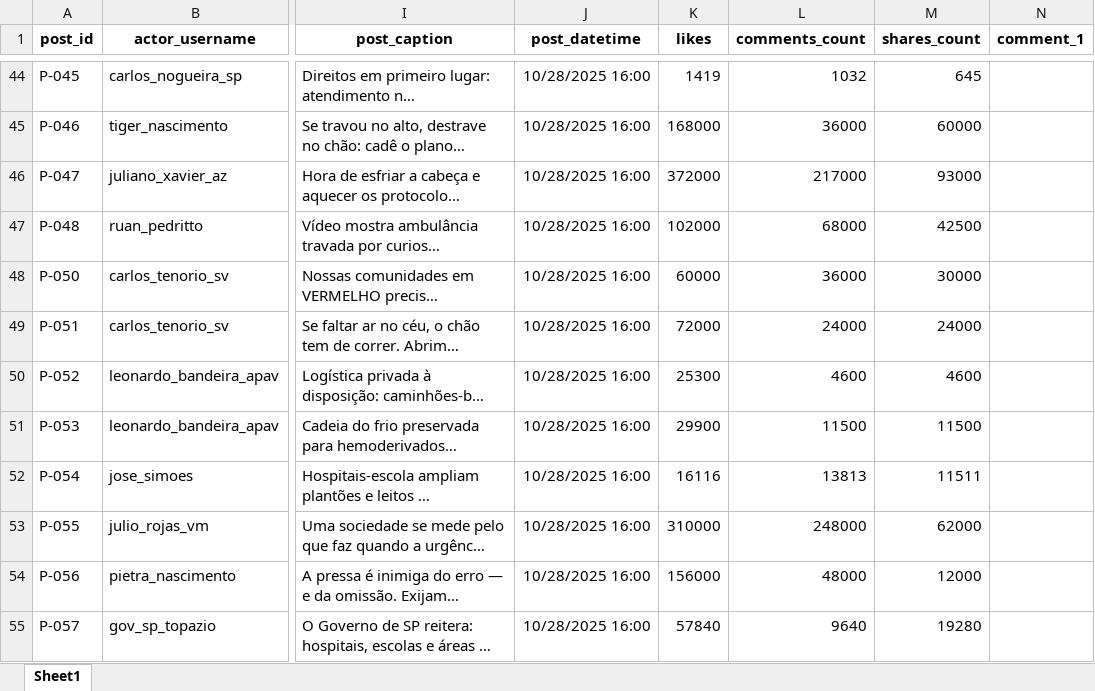
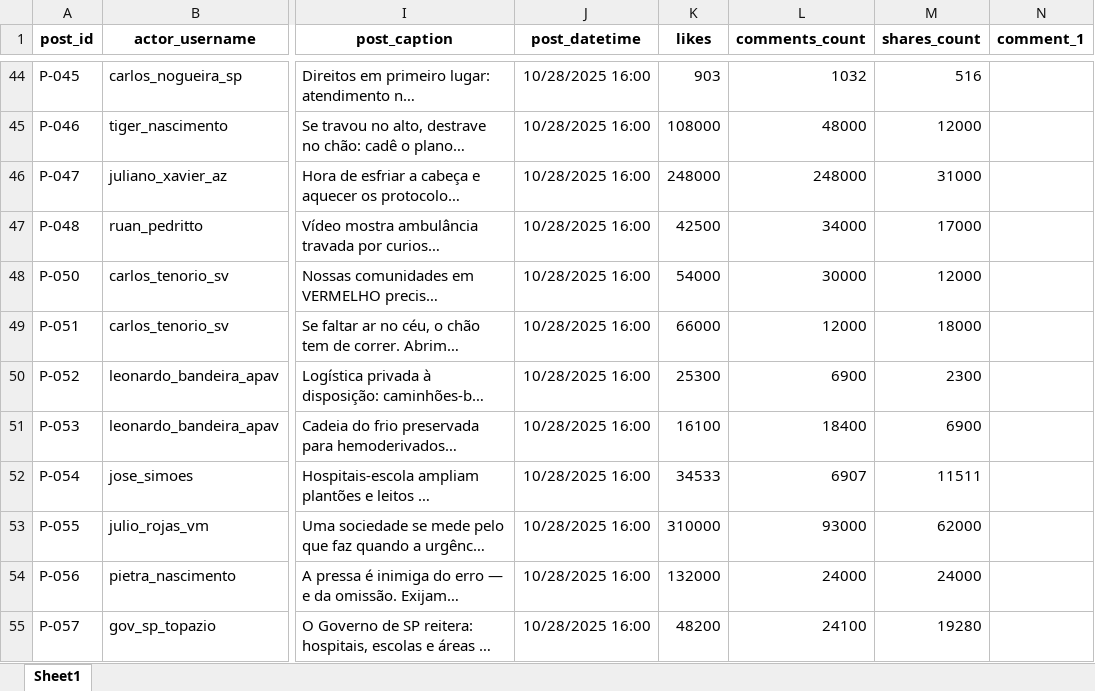
Before and after one commit to srestevam/Insta_clip, an Excel workbook: insta_clip/data/posts.xlsx, sheet Sheet1, drawn as a sheet; only a part is shown, gaps mark what is left out; long unchanged cells end in …; values as stored, in another font and other column widths than the file's, no borders; table styles not drawn; the diff covers the shown part only; the diff names each change by its address in the sheet, - before the commit and + after, or states it on an @@ line.

```diff
--- a/insta_clip/data/posts.xlsx (sheet Sheet1)
+++ b/insta_clip/data/posts.xlsx (sheet Sheet1)
-K44 (likes): 1419
+K44 (likes): 903
-M44 (shares_count): 645
+M44 (shares_count): 516
-K45 (likes): 168000
+K45 (likes): 108000
-L45 (comments_count): 36000
+L45 (comments_count): 48000
-M45 (shares_count): 60000
+M45 (shares_count): 12000
-K46 (likes): 372000
+K46 (likes): 248000
-L46 (comments_count): 217000
+L46 (comments_count): 248000
-M46 (shares_count): 93000
+M46 (shares_count): 31000
-K47 (likes): 102000
+K47 (likes): 42500
-L47 (comments_count): 68000
+L47 (comments_count): 34000
-M47 (shares_count): 42500
+M47 (shares_count): 17000
-K48 (likes): 60000
+K48 (likes): 54000
-L48 (comments_count): 36000
+L48 (comments_count): 30000
-M48 (shares_count): 30000
+M48 (shares_count): 12000
-K49 (likes): 72000
+K49 (likes): 66000
-L49 (comments_count): 24000
+L49 (comments_count): 12000
-M49 (shares_count): 24000
+M49 (shares_count): 18000
-L50 (comments_count): 4600
+L50 (comments_count): 6900
-M50 (shares_count): 4600
+M50 (shares_count): 2300
-K51 (likes): 29900
+K51 (likes): 16100
-L51 (comments_count): 11500
+L51 (comments_count): 18400
-M51 (shares_count): 11500
+M51 (shares_count): 6900
-K52 (likes): 16116
+K52 (likes): 34533
-L52 (comments_count): 13813
+L52 (comments_count): 6907
-L53 (comments_count): 248000
+L53 (comments_count): 93000
-K54 (likes): 156000
+K54 (likes): 132000
-L54 (comments_count): 48000
+L54 (comments_count): 24000
-M54 (shares_count): 12000
+M54 (shares_count): 24000
-K55 (likes): 57840
+K55 (likes): 48200
-L55 (comments_count): 9640
+L55 (comments_count): 24100
```
Also changed, not shown: 264 edited cells elsewhere in this sheet, 1 other file.
